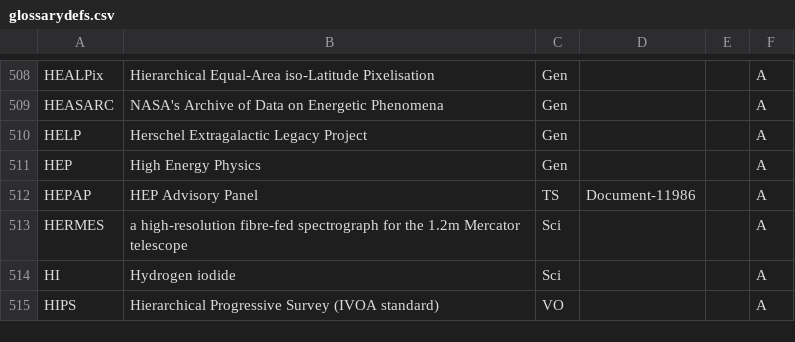
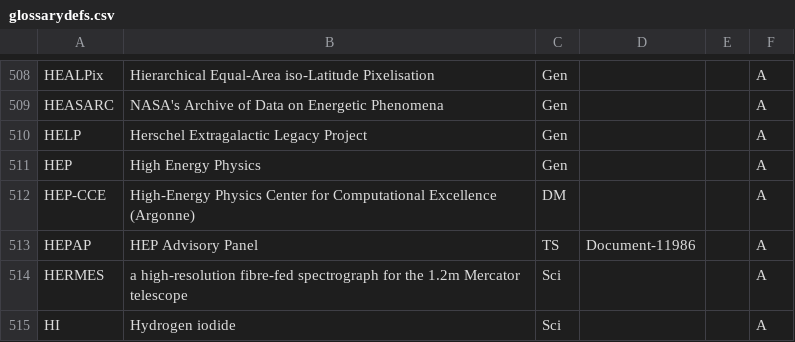
Before and after one commit to lsst/lsst-texmf, a CSV file: etc/glossarydefs.csv, drawn as a sheet; only a part is shown, gaps mark what is left out; the shorter side is filled out with more unchanged rows; the diff names each change by its address in the sheet, - before the commit and + after, or states it on an @@ line.

Commit message:
Update glossarydefs.csv to add HEP-CCE

```diff
--- a/etc/glossarydefs.csv
+++ b/etc/glossarydefs.csv
+row 512: HEP-CCE | High-Energy Physics Center for Computational Excellence (Argonne) | DM |  |  | A
```
